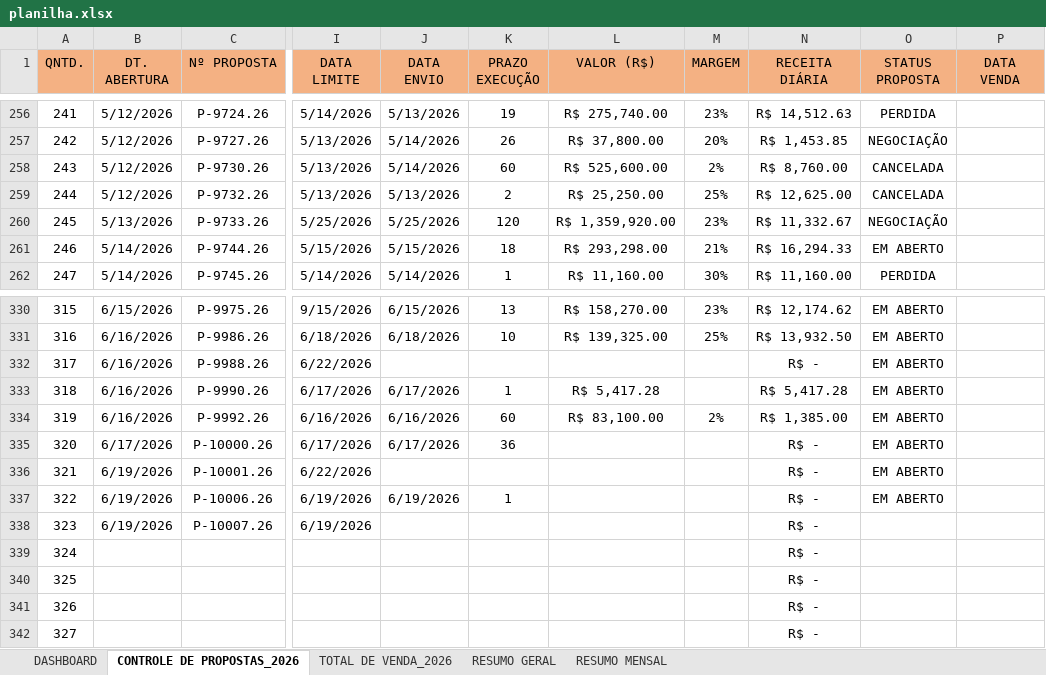
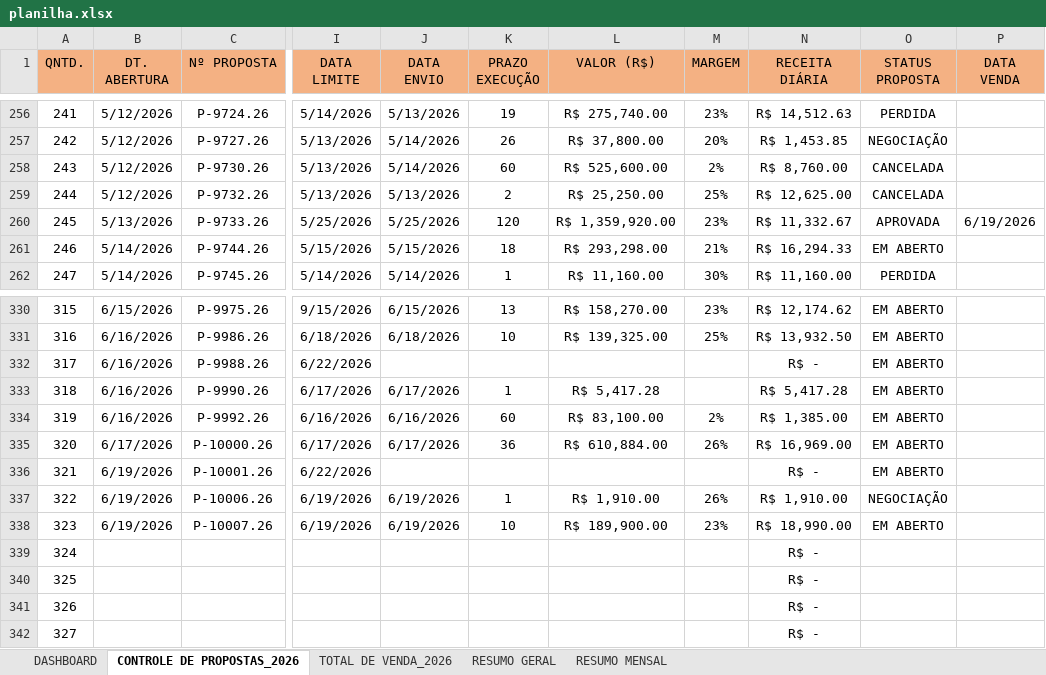
Before and after one commit to protrafocomercial/Dashboard-Comercial, an Excel workbook: planilha.xlsx, sheet CONTROLE DE PROPOSTAS_2026, drawn as a sheet; only a part is shown, gaps mark what is left out; values as stored, in another font and other column widths than the file's, no borders; conditional formats and table styles not drawn; the diff names each change by its address in the sheet, - before the commit and + after, or states it on an @@ line.

```diff
--- a/planilha.xlsx (sheet CONTROLE DE PROPOSTAS_2026)
+++ b/planilha.xlsx (sheet CONTROLE DE PROPOSTAS_2026)
-O260 (STATUS PROPOSTA): NEGOCIAÇÃO
+O260 (STATUS PROPOSTA): APROVADA
-P260 (DATA VENDA): (empty)
+P260 (DATA VENDA): 6/19/2026
-L335 (VALOR (R$)): (empty)
+L335 (VALOR (R$)): R$ 610,884.00
-M335 (MARGEM): (empty)
+M335 (MARGEM): 26%
-N335 (RECEITA DIÁRIA): R$ -
+N335 (RECEITA DIÁRIA): R$ 16,969.00
-L337 (VALOR (R$)): (empty)
+L337 (VALOR (R$)): R$ 1,910.00
-M337 (MARGEM): (empty)
+M337 (MARGEM): 26%
-N337 (RECEITA DIÁRIA): R$ -
+N337 (RECEITA DIÁRIA): R$ 1,910.00
-O337 (STATUS PROPOSTA): EM ABERTO
+O337 (STATUS PROPOSTA): NEGOCIAÇÃO
-J338 (DATA ENVIO): (empty)
+J338 (DATA ENVIO): 6/19/2026
-K338 (PRAZO EXECUÇÃO): (empty)
+K338 (PRAZO EXECUÇÃO): 10
-L338 (VALOR (R$)): (empty)
+L338 (VALOR (R$)): R$ 189,900.00
-M338 (MARGEM): (empty)
+M338 (MARGEM): 23%
-N338 (RECEITA DIÁRIA): R$ -
+N338 (RECEITA DIÁRIA): R$ 18,990.00
-O338 (STATUS PROPOSTA): (empty)
+O338 (STATUS PROPOSTA): EM ABERTO
```
Also changed, not shown: sheet RESUMO GERAL, sheet RESUMO MENSAL, sheet TOTAL DE VENDA_2026, sheet DASHBOARD, charts or pictures.
